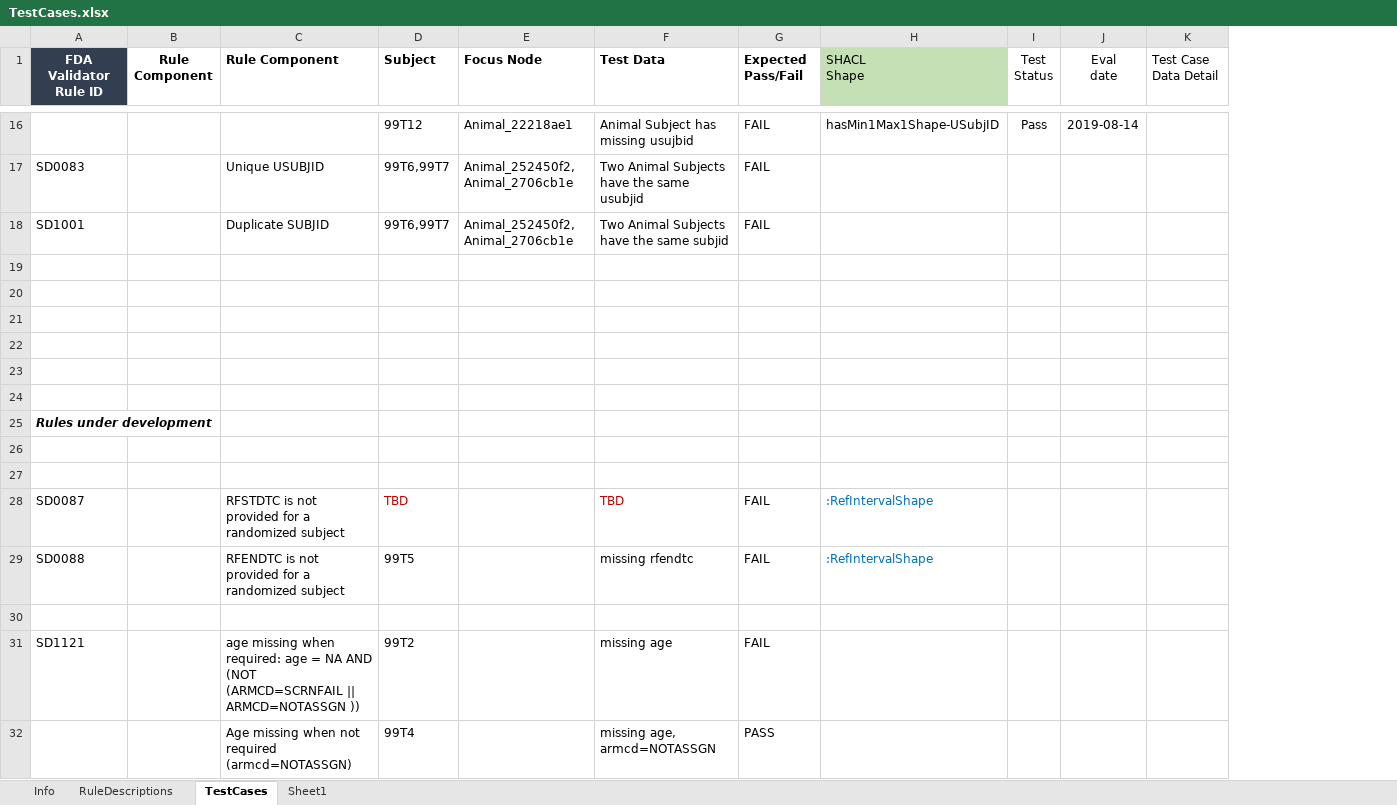
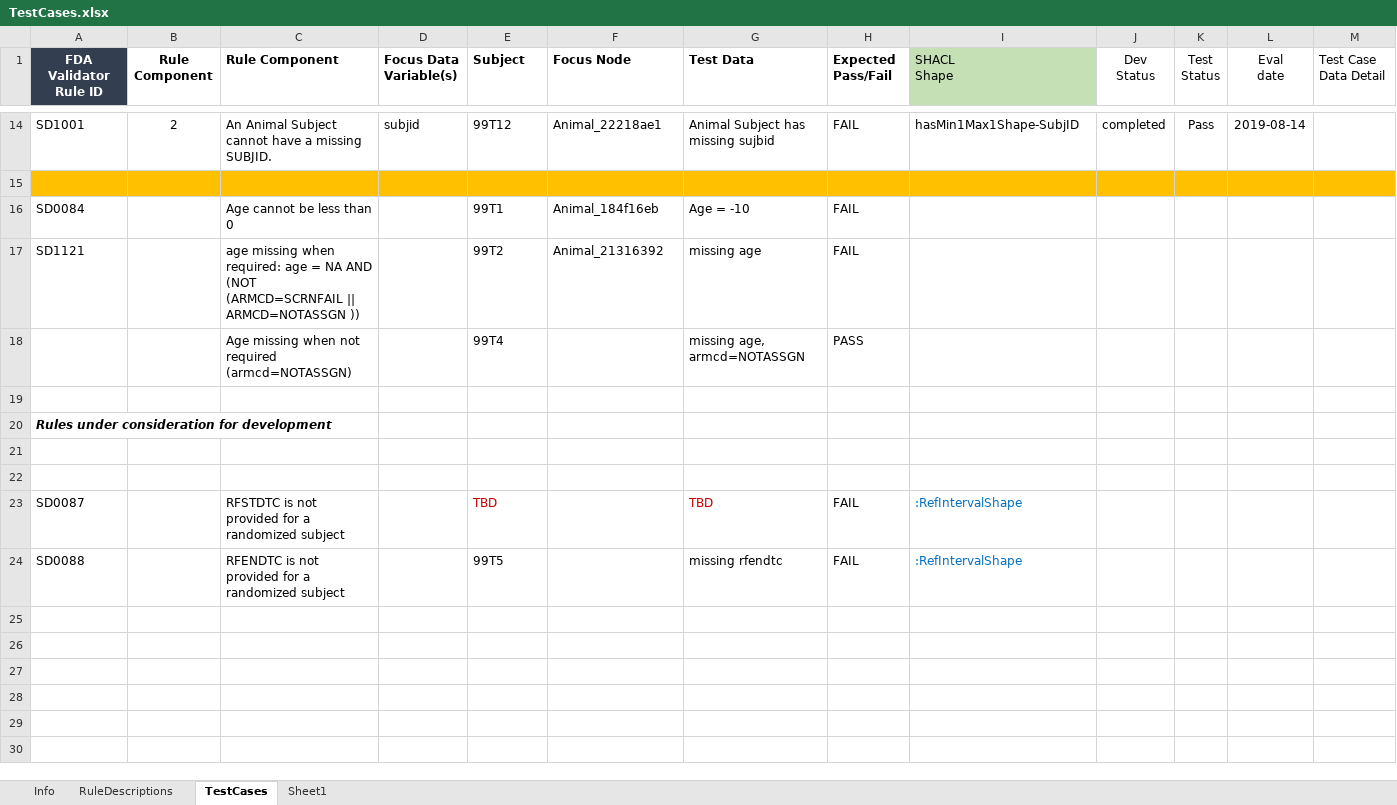
Before and after one commit to phuse-org/SENDConform, an Excel workbook: SHACL/CJ16050Constraints/TestCases.xlsx, sheet TestCases, drawn as a sheet; only a part is shown, gaps mark what is left out; values as stored, in another font and other column widths than the file's, no borders; conditional formats not drawn; removed rows and columns are numbered as before the commit, all else as after; the diff covers the shown part only; the diff names each change by its address in the sheet, - before the commit and + after, or states it on an @@ line.

Commit message:
updates to test case documentation

```diff
--- a/SHACL/CJ16050Constraints/TestCases.xlsx (sheet TestCases)
+++ b/SHACL/CJ16050Constraints/TestCases.xlsx (sheet TestCases)
+column D (Focus Data Variable(s)), row 14: subjid
+column J (Dev Status), row 14: completed
-A14 (FDA Validator Rule ID): (empty)
+A14 (FDA Validator Rule ID): SD1001
-B14 (Rule Component): (empty)
+B14 (Rule Component): 2
-C14 (Rule Component): (empty)
+C14 (Rule Component): An Animal Subject cannot have a missing SUBJID.
-G14 (Test Data): Animal Subject has missing usujbid
+G14 (Test Data): Animal Subject has missing sujbid
-I14 (SHACL Shape): hasMin1Max1Shape-USubjID
+I14 (SHACL Shape): hasMin1Max1Shape-SubjID
-row 17: SD0083 |  | Unique USUBJID | 99T6,99T7 | Animal_252450f2, Animal_2706cb1e | Two Animal Subjects have the same usubjid | FAIL
-row 18: SD1001 |  | Duplicate SUBJID | 99T6,99T7 | Animal_252450f2, Animal_2706cb1e | Two Animal Subjects have the same subjid | FAIL
-A15:C15 fill: none
+A15:C15 fill: #FFC000
-E15:I15 fill: none
+E15:I15 fill: #FFC000
-K15:M15 fill: none
+K15:M15 fill: #FFC000
+row 16: SD0084 |  | Age cannot be less than 0 |  | 99T1 | Animal_184f16eb | Age = -10 | FAIL
+row 17: SD1121 |  | age missing when required: age = NA AND (NOT (ARMCD=SCRNFAIL || ARMCD=NOTASSGN )) |  | 99T2 | Animal_21316392 | missing age | FAIL
@@ row 32 moved to row 18: Age missing when not required (armcd=NOT… @@
-row 21: (empty)
-row 22: (empty)
-row 23: (empty)
-row 24: (empty)
-A20 (FDA Validator Rule ID): Rules under development
+A20 (FDA Validator Rule ID): Rules under consideration for development
-row 30: (empty)
-row 31: SD1121 |  | age missing when required: age = NA AND (NOT (ARMCD=SCRNFAIL || ARMCD=NOTASSGN )) | 99T2 |  | missing age | FAIL
```
Also changed, not shown: 2 added rows, 4 removed rows and 41 edited cells elsewhere in this sheet, sheet RuleDescriptions.
